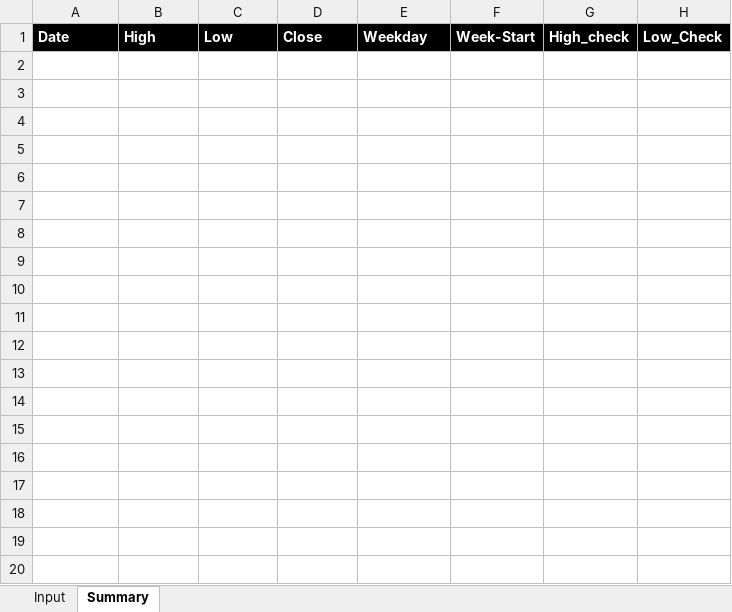
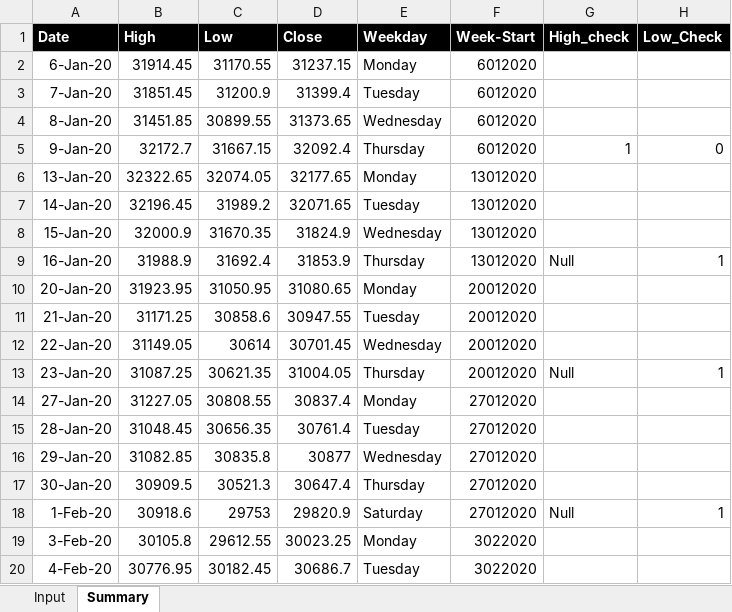
Before and after one commit to jamithireddy/VBA-Projects, an Excel workbook: Naresh_Hi_Lo_report/Naresh_Data.xlsm, sheet Summary, drawn as a sheet; only a part is shown; values as stored, in another font and other column widths than the file's, no borders; the diff covers the shown part only; the diff names each change by its address in the sheet, - before the commit and + after, or states it on an @@ line.

Commit message:
Changed the data refrences for cleaning templates

```diff
--- a/Naresh_Hi_Lo_report/Naresh_Data.xlsm (sheet Summary)
+++ b/Naresh_Hi_Lo_report/Naresh_Data.xlsm (sheet Summary)
+row 2: 6-Jan-20 | 31914.45 | 31170.55 | 31237.15 | Monday | 6012020
+row 3: 7-Jan-20 | 31851.45 | 31200.9 | 31399.4 | Tuesday | 6012020
+row 4: 8-Jan-20 | 31451.85 | 30899.55 | 31373.65 | Wednesday | 6012020
+row 5: 9-Jan-20 | 32172.7 | 31667.15 | 32092.4 | Thursday | 6012020 | 1 | 0
+row 6: 13-Jan-20 | 32322.65 | 32074.05 | 32177.65 | Monday | 13012020
+row 7: 14-Jan-20 | 32196.45 | 31989.2 | 32071.65 | Tuesday | 13012020
+row 8: 15-Jan-20 | 32000.9 | 31670.35 | 31824.9 | Wednesday | 13012020
+row 9: 16-Jan-20 | 31988.9 | 31692.4 | 31853.9 | Thursday | 13012020 | Null | 1
+row 10: 20-Jan-20 | 31923.95 | 31050.95 | 31080.65 | Monday | 20012020
+row 11: 21-Jan-20 | 31171.25 | 30858.6 | 30947.55 | Tuesday | 20012020
+row 12: 22-Jan-20 | 31149.05 | 30614 | 30701.45 | Wednesday | 20012020
+row 13: 23-Jan-20 | 31087.25 | 30621.35 | 31004.05 | Thursday | 20012020 | Null | 1
+row 14: 27-Jan-20 | 31227.05 | 30808.55 | 30837.4 | Monday | 27012020
+row 15: 28-Jan-20 | 31048.45 | 30656.35 | 30761.4 | Tuesday | 27012020
+row 16: 29-Jan-20 | 31082.85 | 30835.8 | 30877 | Wednesday | 27012020
+row 17: 30-Jan-20 | 30909.5 | 30521.3 | 30647.4 | Thursday | 27012020
+row 18: 1-Feb-20 | 30918.6 | 29753 | 29820.9 | Saturday | 27012020 | Null | 1
+row 19: 3-Feb-20 | 30105.8 | 29612.55 | 30023.25 | Monday | 3022020
+row 20: 4-Feb-20 | 30776.95 | 30182.45 | 30686.7 | Tuesday | 3022020
```
Also changed, not shown: 95 added rows elsewhere in this sheet, sheet Input.
